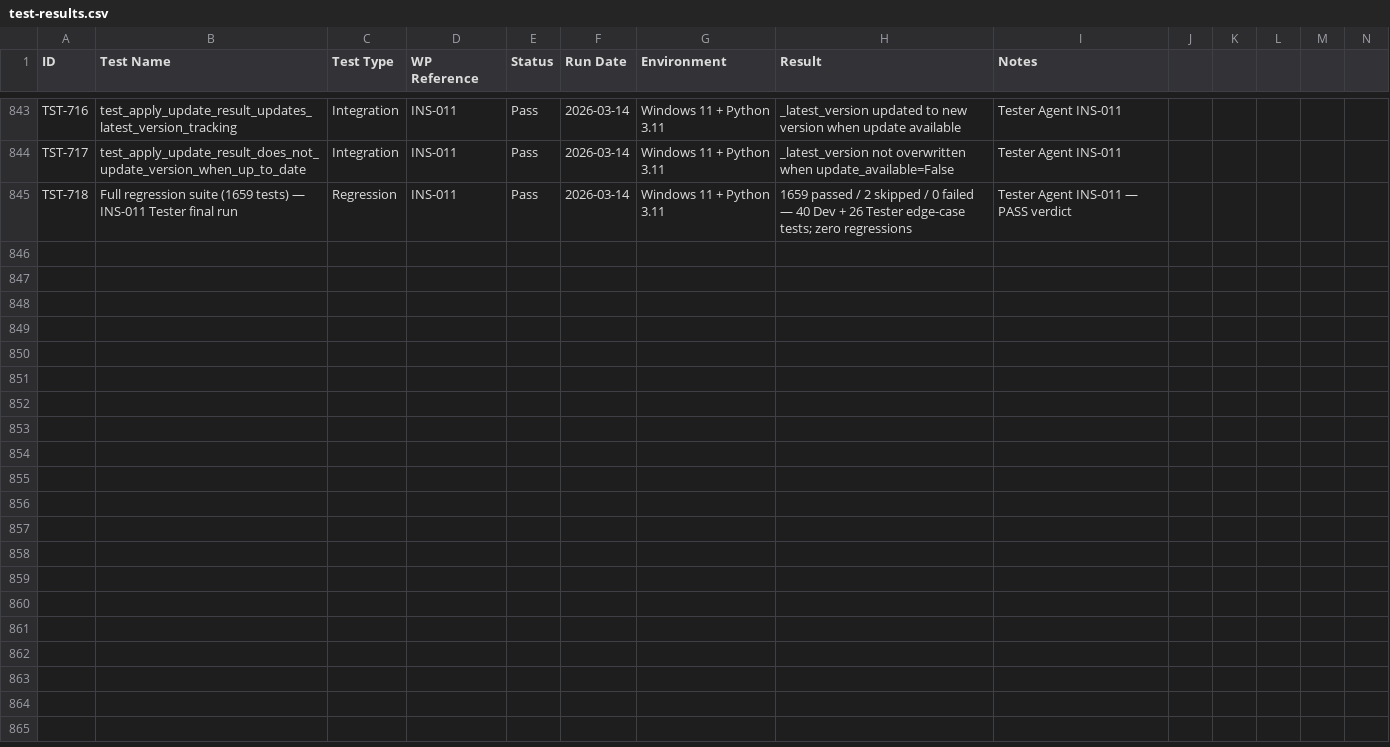
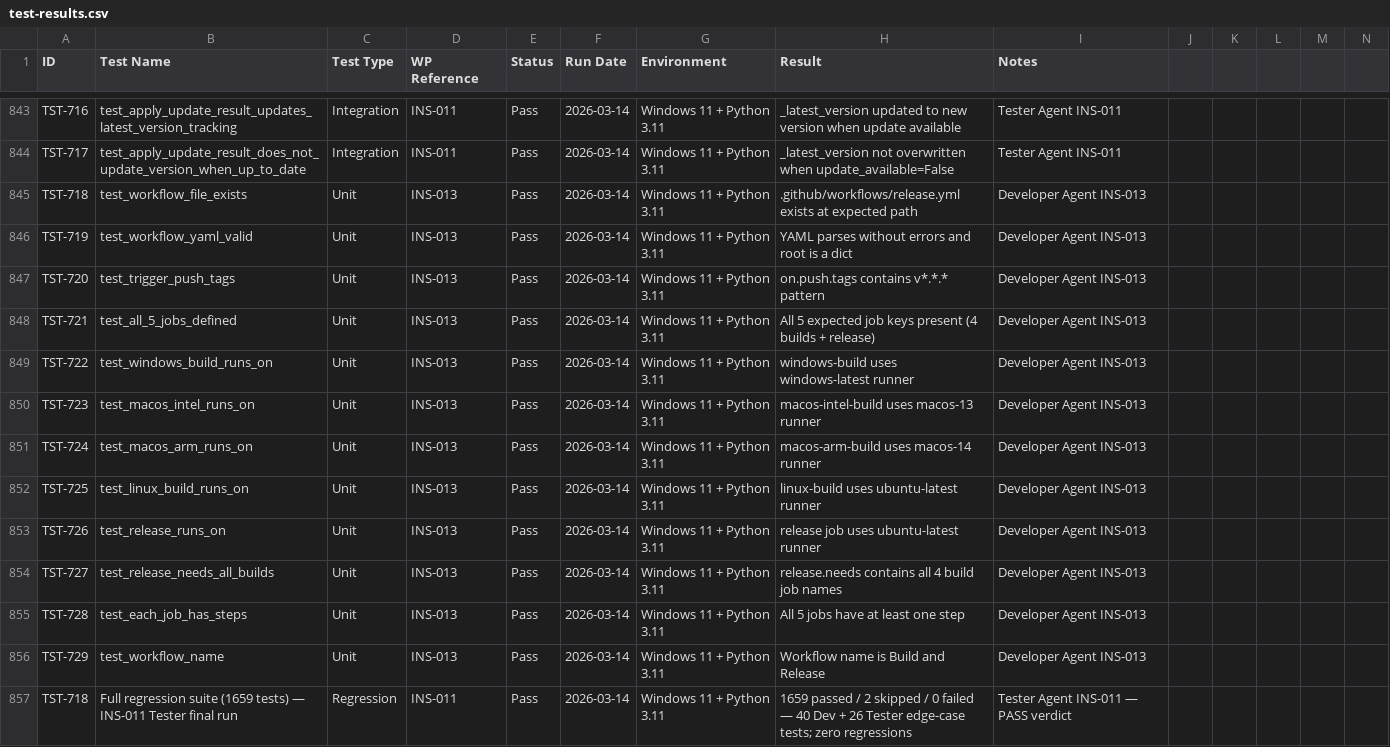
Before and after one commit to xX2Angelo8Xx/Turbulence-Solutions-Safe-Agent-Workspace, a CSV file: docs/test-results/test-results.csv, drawn as a sheet; only a part is shown, gaps mark what is left out; rows hold the shown columns only; the diff names each change by its address in the sheet, - before the commit and + after, or states it on an @@ line.

Commit message:
INS-013: create CI workflow skeleton with 5 job stubs and tag trigger

```diff
--- a/docs/test-results/test-results.csv
+++ b/docs/test-results/test-results.csv
+row 845: TST-718 | test_workflow_file_exists | Unit | INS-013 | Pass | 2026-03-14 | Windows 11 + Python 3.11 | .github/workflows/release.yml exists at expected path | Developer Agent INS-013
+row 846: TST-719 | test_workflow_yaml_valid | Unit | INS-013 | Pass | 2026-03-14 | Windows 11 + Python 3.11 | YAML parses without errors and root is a dict | Developer Agent INS-013
+row 847: TST-720 | test_trigger_push_tags | Unit | INS-013 | Pass | 2026-03-14 | Windows 11 + Python 3.11 | on.push.tags contains v*.*.* pattern | Developer Agent INS-013
+row 848: TST-721 | test_all_5_jobs_defined | Unit | INS-013 | Pass | 2026-03-14 | Windows 11 + Python 3.11 | All 5 expected job keys present (4 builds + release) | Developer Agent INS-013
+row 849: TST-722 | test_windows_build_runs_on | Unit | INS-013 | Pass | 2026-03-14 | Windows 11 + Python 3.11 | windows-build uses windows-latest runner | Developer Agent INS-013
+row 850: TST-723 | test_macos_intel_runs_on | Unit | INS-013 | Pass | 2026-03-14 | Windows 11 + Python 3.11 | macos-intel-build uses macos-13 runner | Developer Agent INS-013
+row 851: TST-724 | test_macos_arm_runs_on | Unit | INS-013 | Pass | 2026-03-14 | Windows 11 + Python 3.11 | macos-arm-build uses macos-14 runner | Developer Agent INS-013
+row 852: TST-725 | test_linux_build_runs_on | Unit | INS-013 | Pass | 2026-03-14 | Windows 11 + Python 3.11 | linux-build uses ubuntu-latest runner | Developer Agent INS-013
+row 853: TST-726 | test_release_runs_on | Unit | INS-013 | Pass | 2026-03-14 | Windows 11 + Python 3.11 | release job uses ubuntu-latest runner | Developer Agent INS-013
+row 854: TST-727 | test_release_needs_all_builds | Unit | INS-013 | Pass | 2026-03-14 | Windows 11 + Python 3.11 | release.needs contains all 4 build job names | Developer Agent INS-013
+row 855: TST-728 | test_each_job_has_steps | Unit | INS-013 | Pass | 2026-03-14 | Windows 11 + Python 3.11 | All 5 jobs have at least one step | Developer Agent INS-013
+row 856: TST-729 | test_workflow_name | Unit | INS-013 | Pass | 2026-03-14 | Windows 11 + Python 3.11 | Workflow name is Build and Release | Developer Agent INS-013
```
Also changed, not shown: docs/workpackages/workpackages.csv, 3 other files.
